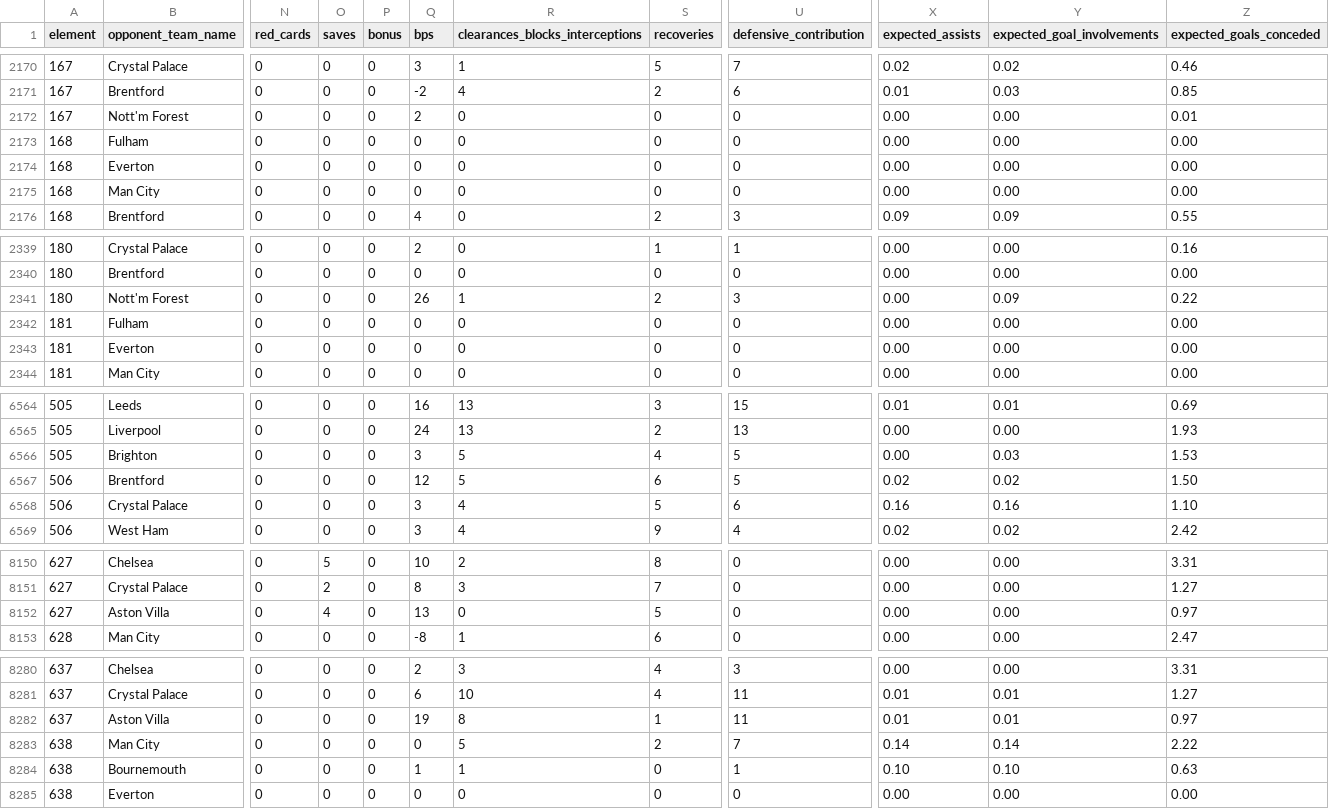
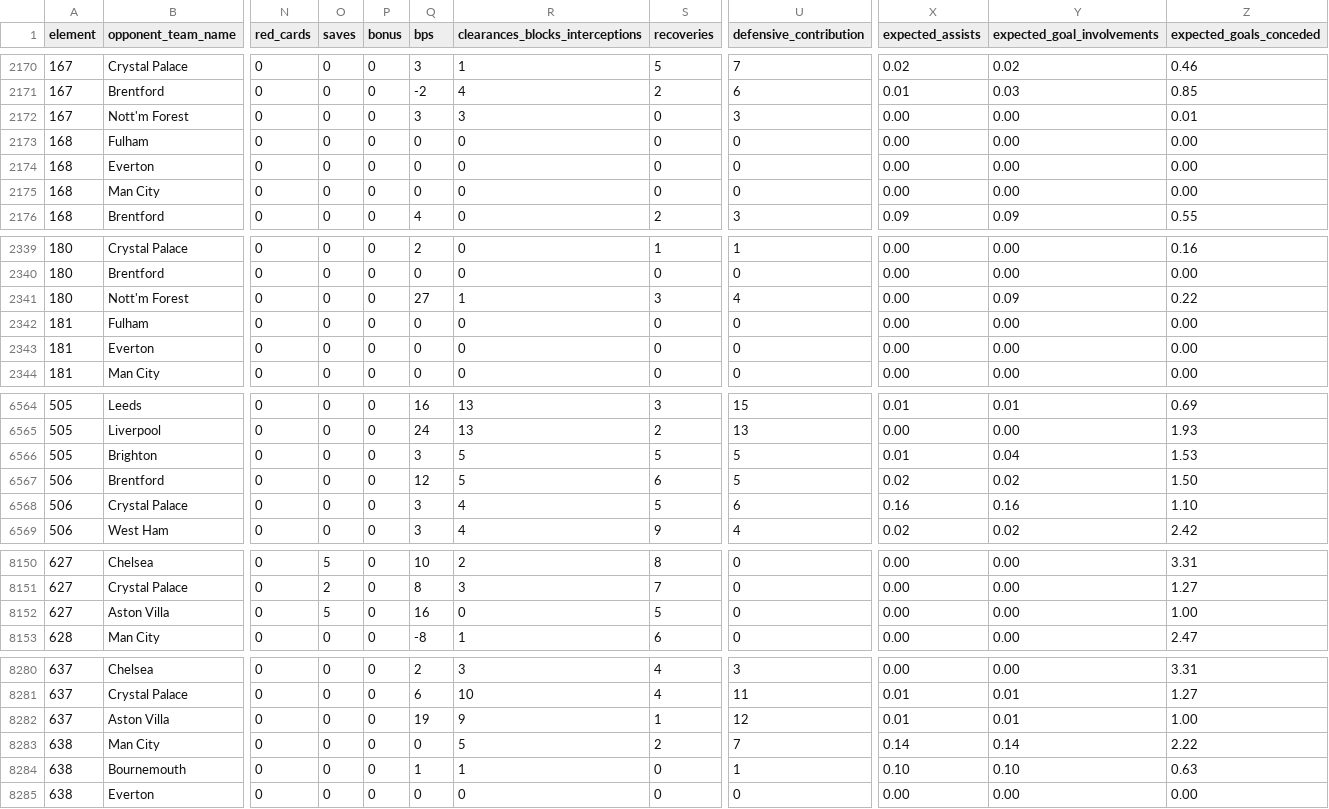
Before and after one commit to jbradshawcode/fpl-tool, a CSV file: data/player_histories.csv, drawn as a sheet; only a part is shown, gaps mark what is left out; the diff covers the shown part only; the diff names each change by its address in the sheet, - before the commit and + after, or states it on an @@ line.

```diff
--- a/data/player_histories.csv
+++ b/data/player_histories.csv
-Q2172 (bps): 2
+Q2172 (bps): 3
-R2172 (clearances_blocks_interceptions): 0
+R2172 (clearances_blocks_interceptions): 3
-U2172 (defensive_contribution): 0
+U2172 (defensive_contribution): 3
-Q2341 (bps): 26
+Q2341 (bps): 27
-S2341 (recoveries): 2
+S2341 (recoveries): 3
-U2341 (defensive_contribution): 3
+U2341 (defensive_contribution): 4
-S6566 (recoveries): 4
+S6566 (recoveries): 5
-X6566 (expected_assists): 0.00
+X6566 (expected_assists): 0.01
-Y6566 (expected_goal_involvements): 0.03
+Y6566 (expected_goal_involvements): 0.04
-O8152 (saves): 4
+O8152 (saves): 5
-Q8152 (bps): 13
+Q8152 (bps): 16
-Z8152 (expected_goals_conceded): 0.97
+Z8152 (expected_goals_conceded): 1.00
-R8282 (clearances_blocks_interceptions): 8
+R8282 (clearances_blocks_interceptions): 9
-U8282 (defensive_contribution): 11
+U8282 (defensive_contribution): 12
-Z8282 (expected_goals_conceded): 0.97
+Z8282 (expected_goals_conceded): 1.00
```
Also changed, not shown: 75 edited cells elsewhere in this file, data/players_data.csv, 2 other files.
